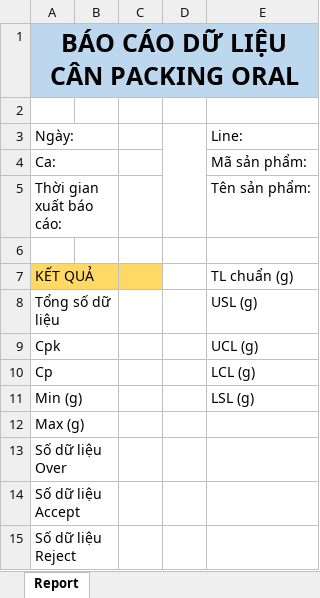
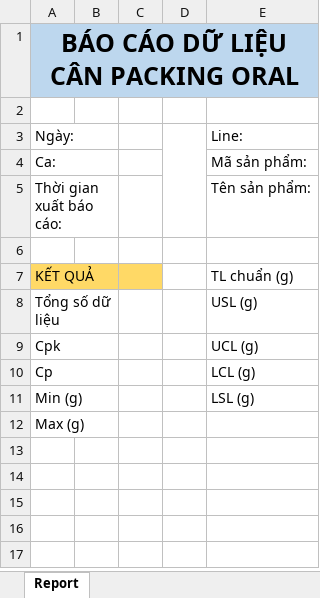
Before and after one commit to Viet-Nguyen-iSoft/UCC.ORAL.SPC.CHECK_WEIGHT, an Excel workbook: CheckWeigherFood/bin/Debug/Template/FormatExcel.xlsx, sheet Report, drawn as a sheet; values as stored, in another font and other column widths than the file's, no borders; the diff names each change by its address in the sheet, - before the commit and + after, or states it on an @@ line.

```diff
--- a/CheckWeigherFood/bin/Debug/Template/FormatExcel.xlsx (sheet Report)
+++ b/CheckWeigherFood/bin/Debug/Template/FormatExcel.xlsx (sheet Report)
-row 13: Số dữ liệu Over
-row 14: Số dữ liệu Accept
-row 15: Số dữ liệu Reject
```
Also changed, not shown: 6 other files.
